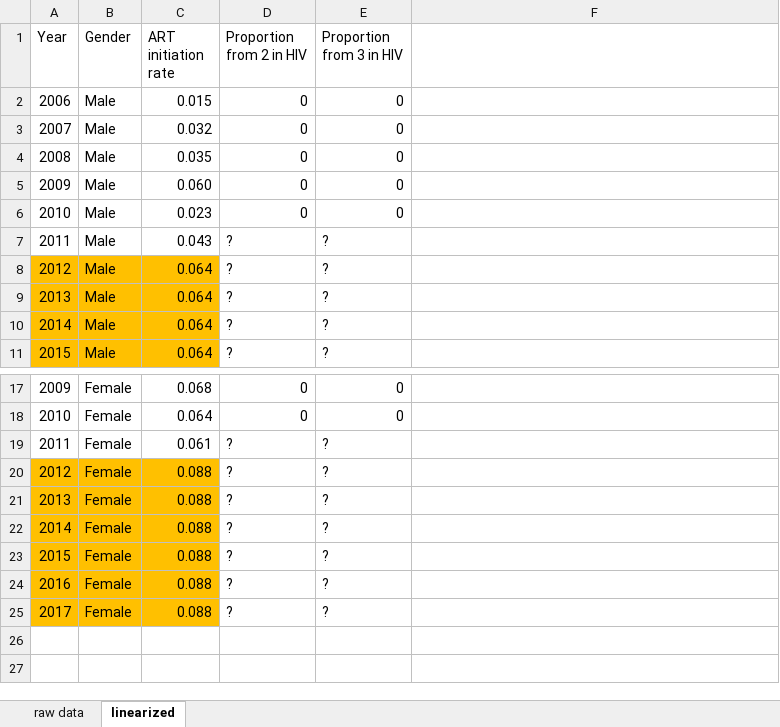
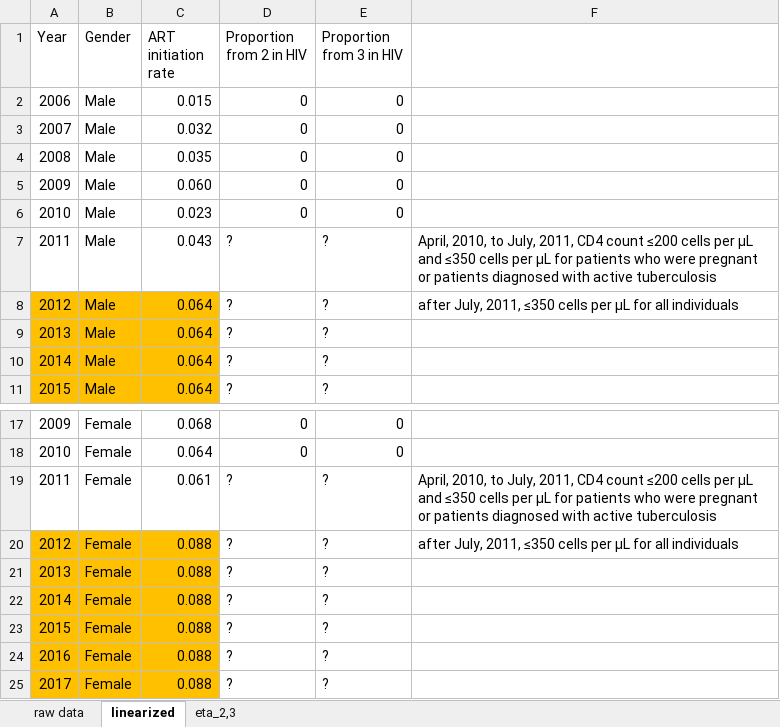
Before and after one commit to cgreene3/dynamic_transmission_model_HIV_TB_KZN_SA, an Excel workbook: param_files/ART_initiation_rate.xlsx, sheet linearized, drawn as a sheet; only a part is shown, gaps mark what is left out; values as stored, in another font and other column widths than the file's, no borders; the diff names each change by its address in the sheet, - before the commit and + after, or states it on an @@ line.

```diff
--- a/param_files/ART_initiation_rate.xlsx (sheet linearized)
+++ b/param_files/ART_initiation_rate.xlsx (sheet linearized)
+sheet tab: eta_2,3
-F7: (empty)
+F7: April, 2010, to July, 2011, CD4 count ≤200 cells per μL and ≤350 cells per μL for patients who were pregnant or patients diagnosed with active tuberculosis
-F8: (empty)
+F8: after July, 2011, ≤350 cells per μL for all individuals
-F19: (empty)
+F19: April, 2010, to July, 2011, CD4 count ≤200 cells per μL and ≤350 cells per μL for patients who were pregnant or patients diagnosed with active tuberculosis
-F20: (empty)
+F20: after July, 2011, ≤350 cells per μL for all individuals
```
Also changed, not shown: param_files/Epi_model_parameters.xlsx, 4 other files.
